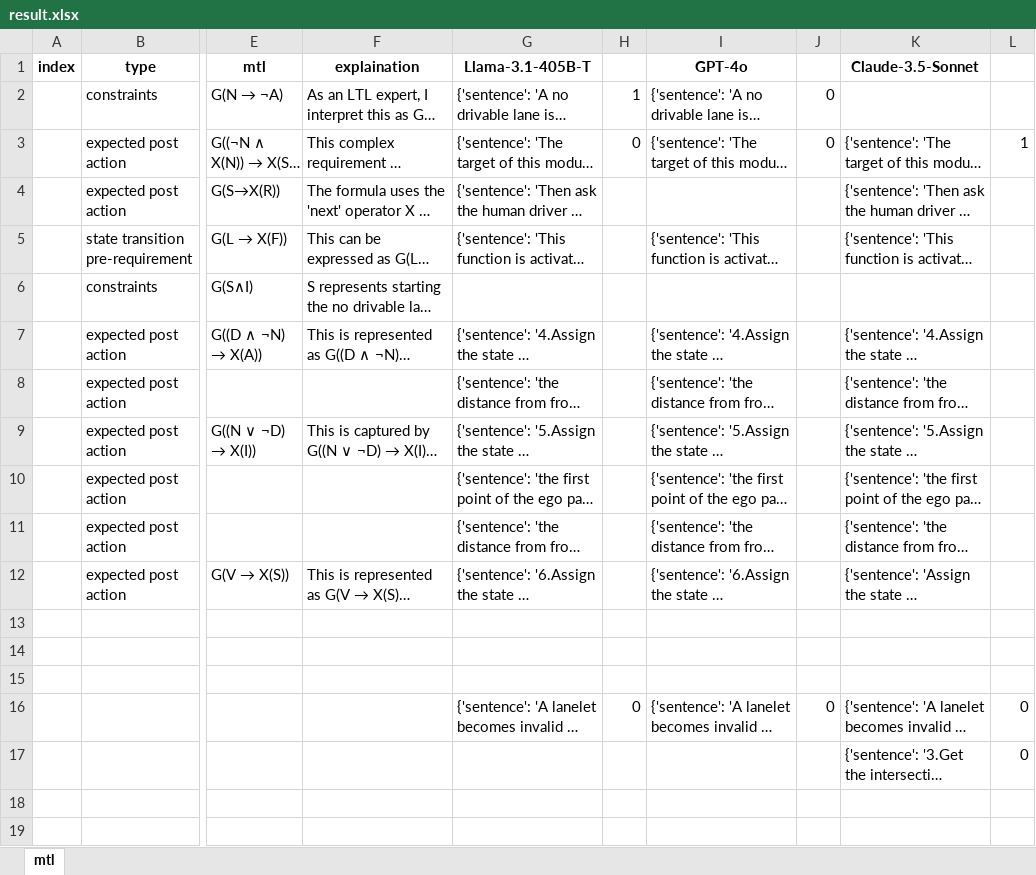
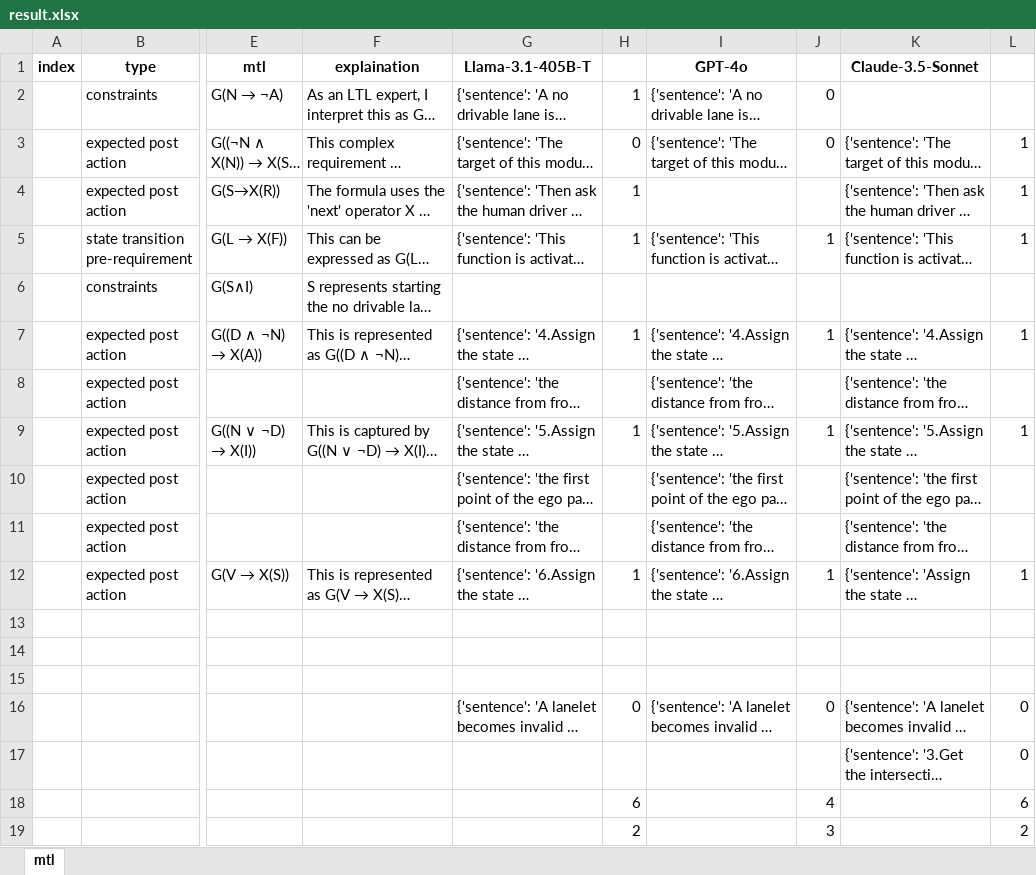
Before and after one commit to lhorse010/llm_specification_extraction, an Excel workbook: script/result_llm_tranform/autoware_docs/autoware_behavior_velocity_no_drivable_lane/result.xlsx, sheet mtl, drawn as a sheet; only a part is shown, gaps mark what is left out; long unchanged cells end in …; values as stored, in another font and other column widths than the file's, no borders; rows hold the shown columns only; the diff names each change by its address in the sheet, - before the commit and + after, or states it on an @@ line.

```diff
--- a/script/result_llm_tranform/autoware_docs/autoware_behavior_velocity_no_drivable_lane/result.xlsx (sheet mtl)
+++ b/script/result_llm_tranform/autoware_docs/autoware_behavior_velocity_no_drivable_lane/result.xlsx (sheet mtl)
-H4:H5: (empty)
+H4:H5: 1
-L4:L5: (empty)
+L4:L5: 1
-J5: (empty)
+J5: 1
-H7: (empty)
+H7: 1
-J7: (empty)
+J7: 1
-L7: (empty)
+L7: 1
-H9: (empty)
+H9: 1
-J9: (empty)
+J9: 1
-L9: (empty)
+L9: 1
-H12: (empty)
+H12: 1
-J12: (empty)
+J12: 1
-L12: (empty)
+L12: 1
+row 18:  |  |  |  |  | 6 |  | 4 |  | 6
+row 19:  |  |  |  |  | 2 |  | 3 |  | 2
```
Also changed, not shown: script/result_llm_tranform/autoware_docs/autoware_behavior_velocity_traffic_light/result.xlsx, script/result_llm_tranform/autoware_docs/autoware_motion_velocity_out_of_lane/result.xlsx, 1 other file.
